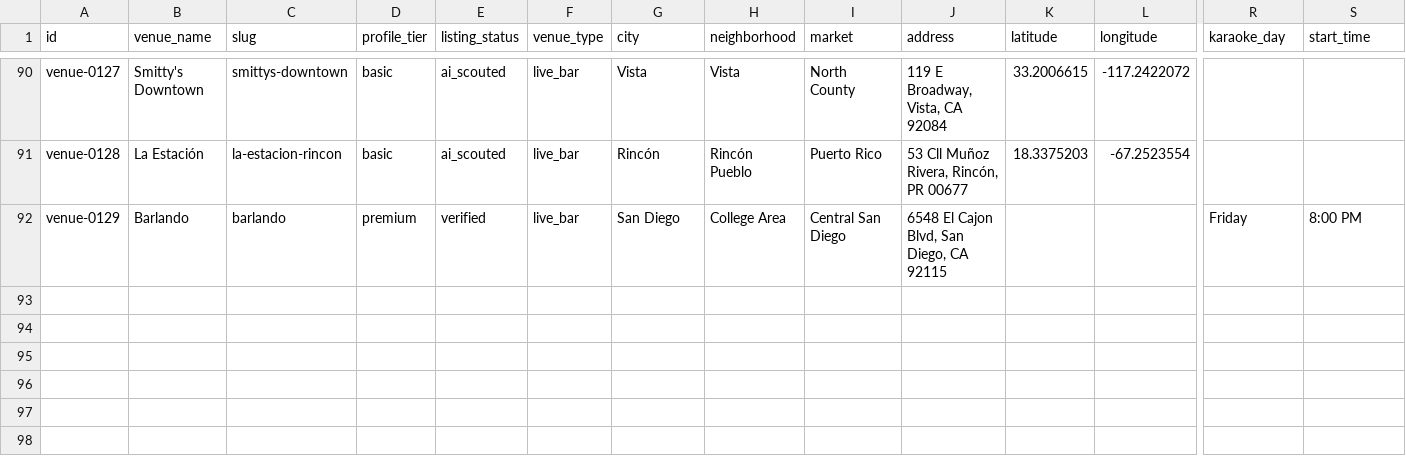
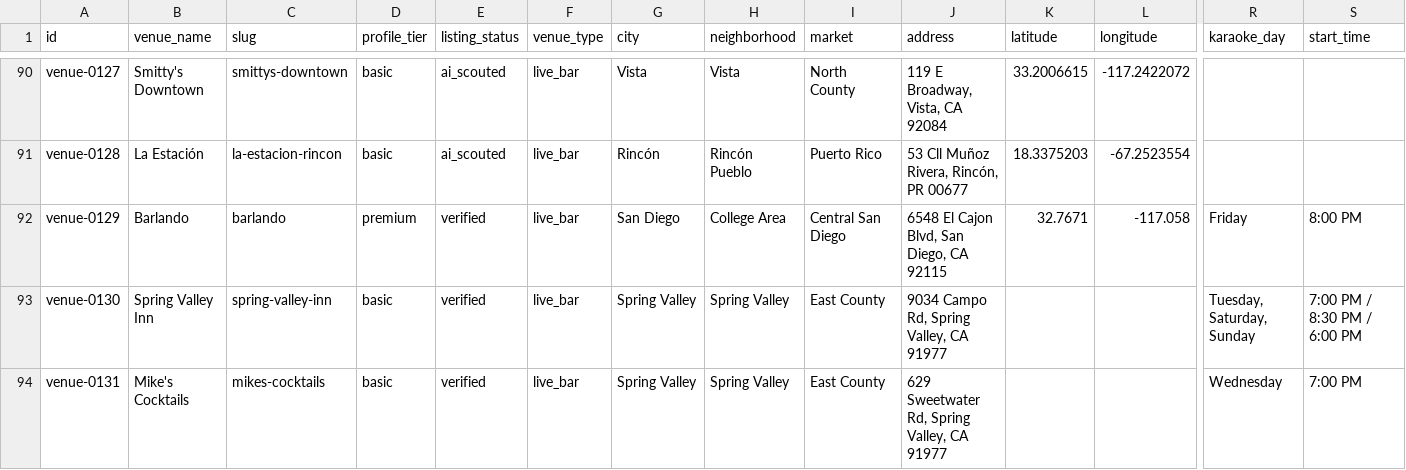
Before and after one commit to whiteinkcreates/singhub, a TSV file: public/data/venues.tsv, drawn as a sheet; only a part is shown, gaps mark what is left out; rows hold the shown columns only; the diff covers the shown part only; the diff names each change by its address in the sheet, - before the commit and + after, or states it on an @@ line.

```diff
--- a/public/data/venues.tsv
+++ b/public/data/venues.tsv
-K92 (latitude): (empty)
+K92 (latitude): 32.7671
-L92 (longitude): (empty)
+L92 (longitude): -117.058
+row 93: venue-0130 | Spring Valley Inn | spring-valley-inn | basic | verified | live_bar | Spring Valley | Spring Valley | East County | 9034 Campo Rd, Spring Valley, CA 91977 |  |  | Tuesday, Saturday, Sunday | 7:00 PM / 8:30 PM / 6:00 PM
+row 94: venue-0131 | Mike's Cocktails | mikes-cocktails | basic | verified | live_bar | Spring Valley | Spring Valley | East County | 629 Sweetwater Rd, Spring Valley, CA 91977 |  |  | Wednesday | 7:00 PM
```
Also changed, not shown: 2 added rows and 1 edited cell elsewhere in this file, public/data/events_by_night.tsv, 3 other files.
